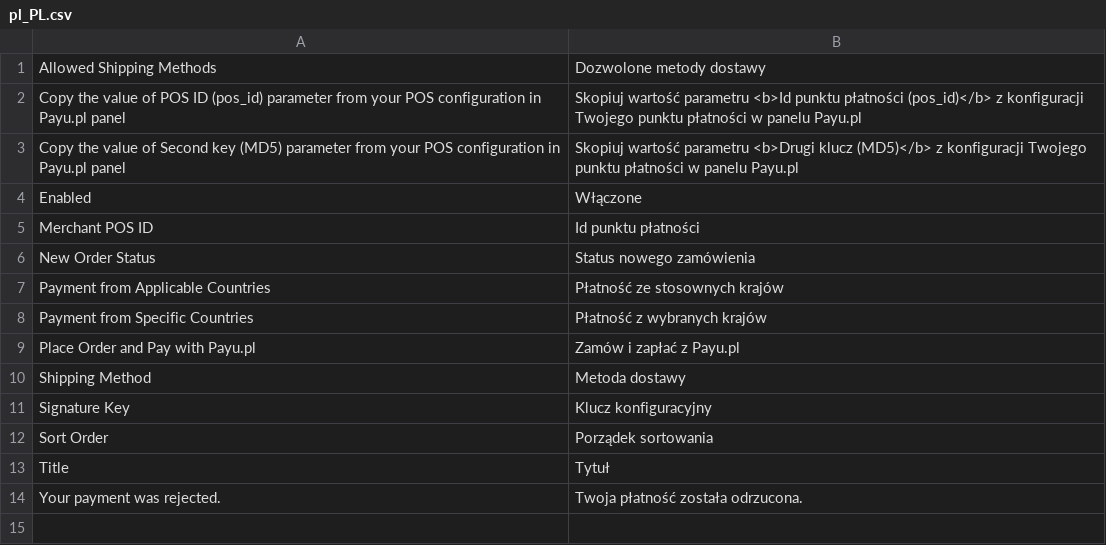
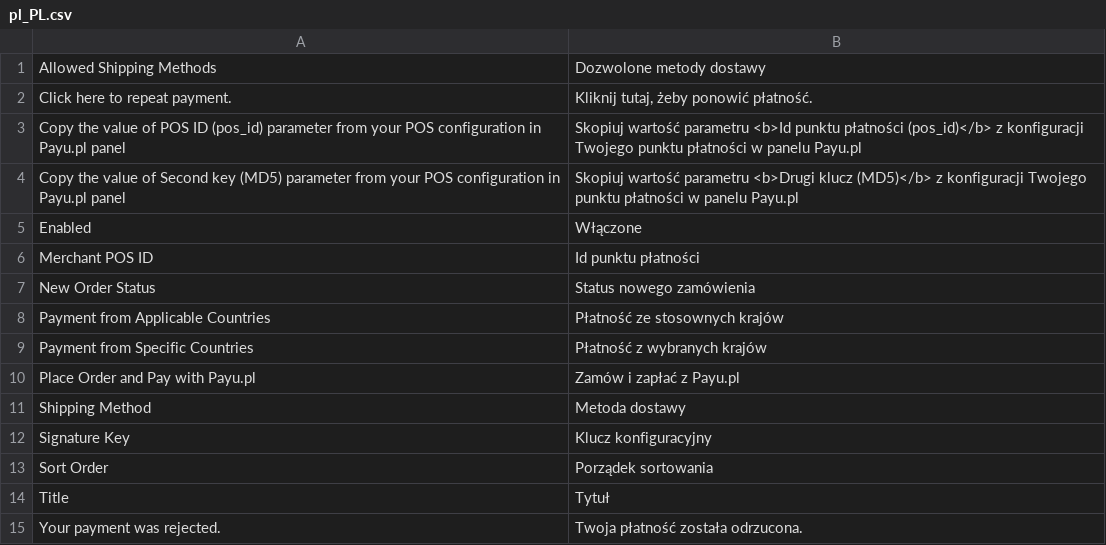
Before and after one commit to ORBA/magento2_payupl, a CSV file: i18n/pl_PL.csv, drawn as a sheet.

Commit message:
Re #191 - repeat payment URL getter

```diff
--- a/i18n/pl_PL.csv
+++ b/i18n/pl_PL.csv
@@ -1,2 +1,3 @@
 "Allowed Shipping Methods","Dozwolone metody dostawy"
+"Click here to repeat payment.","Kliknij tutaj, żeby ponowić płatność."
 "Copy the value of POS ID (pos_id) parameter from your POS configuration in Payu.pl panel","Skopiuj wartość parametru <b>Id punktu płatności (pos_id)</b> z konfiguracji Twojego punktu płatności w panelu Payu.pl"
```
Also changed, not shown: i18n/en_US.csv, 12 other files.
